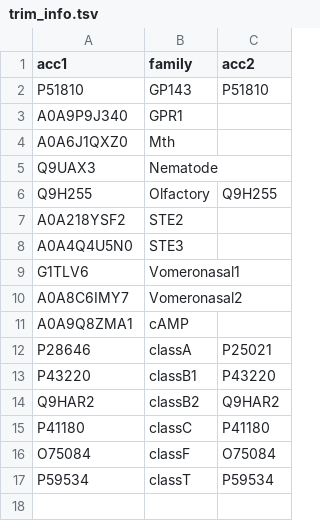
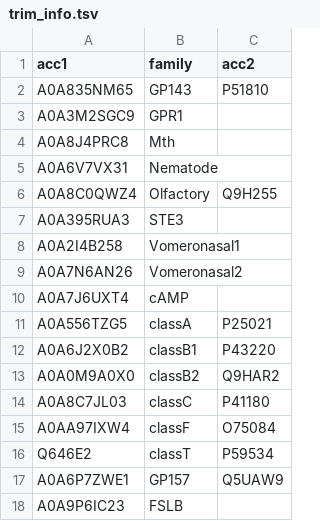
Before and after one commit to CompGenomeLab/GPCRevolution, a TSV file: public/custom_msa/trim_info.tsv, drawn as a sheet.

Commit message:
Add family logo page with precomputed alignment mappings
Add the family-level sequence logo workflow backed by precomputed mapping JSONs,
a shared representative alignment, and family-level controls for custom logo analysis.
This includes the custom sequence logo page, family scatter plot controls, and the
mapping generation script used to produce reusable per-family position data.

```diff
--- a/public/custom_msa/trim_info.tsv
+++ b/public/custom_msa/trim_info.tsv
@@ -1,17 +1,18 @@
 acc1	family	acc2
-P51810	GP143	P51810
-A0A9P9J340	GPR1	
-A0A6J1QXZ0	Mth	
-Q9UAX3	Nematode	
-Q9H255	Olfactory	Q9H255
-A0A218YSF2	STE2
-A0A4Q4U5N0	STE3
-G1TLV6	Vomeronasal1
-A0A8C6IMY7	Vomeronasal2
-A0A9Q8ZMA1	cAMP	
-P28646	classA	P25021
-P43220	classB1	P43220
-Q9HAR2	classB2	Q9HAR2
-P41180	classC	P41180
-O75084	classF	O75084
-P59534	classT	P59534
+A0A835NM65	GP143	P51810
+A0A3M2SGC9	GPR1	
+A0A8J4PRC8	Mth	
+A0A6V7VX31	Nematode	
+A0A8C0QWZ4	Olfactory	Q9H255
+A0A395RUA3	STE3
+A0A2I4B258	Vomeronasal1
+A0A7N6AN26	Vomeronasal2
+A0A7J6UXT4	cAMP
+A0A556TZG5	classA	P25021
+A0A6J2X0B2	classB1	P43220
+A0A0M9A0X0	classB2	Q9HAR2
+A0A8C7JL03	classC	P41180
+A0AA97IXW4	classF	O75084
+Q646E2	classT	P59534
+A0A6P7ZWE1	GP157	Q5UAW9
+A0A9P6IC23	FSLB	
```
Also changed, not shown: 24 other files.
